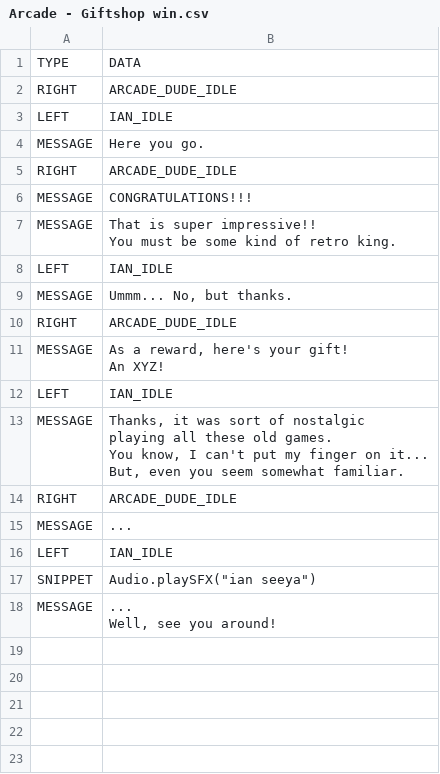
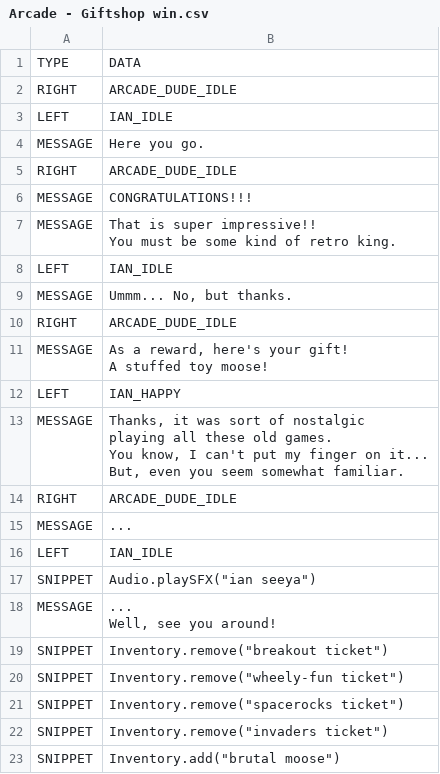
Before and after one commit to Elatronion/televoid, a CSV file: tootl/res/dialogue/Arcade - Giftshop win.csv, drawn as a sheet.

Commit message:
add invaders arcade game, HUB Door & Panel (10.5.0)

```diff
--- a/tootl/res/dialogue/Arcade - Giftshop win.csv
+++ b/tootl/res/dialogue/Arcade - Giftshop win.csv
@@ -11,5 +11,5 @@ MESSAGE,"Ummm... No, but thanks."
 RIGHT,ARCADE_DUDE_IDLE
-MESSAGE,"As a reward, here's your gift!
-An XYZ!"
-LEFT,IAN_IDLE
+MESSAGE,"As a reward, here's your gift!
+A stuffed toy moose!"
+LEFT,IAN_HAPPY
 MESSAGE,"Thanks, it was sort of nostalgic
@@ -24 +24,6 @@ MESSAGE,"...
 Well, see you around!"
+SNIPPET,Inventory.remove("breakout ticket")
+SNIPPET,Inventory.remove("wheely-fun ticket")
+SNIPPET,Inventory.remove("spacerocks ticket")
+SNIPPET,Inventory.remove("invaders ticket")
+SNIPPET,Inventory.add("brutal moose")
```
Also changed, not shown: tootl/res/dialogue/HUB - Sam.csv, 26 other files.
